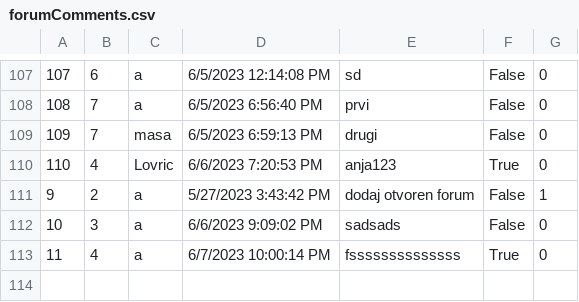
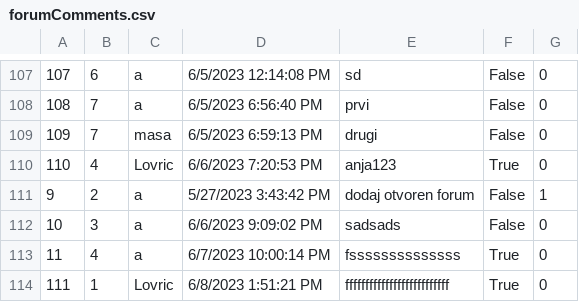
Before and after one commit to anjalovric/Tim1, a CSV file: InitialProject/Resources/Data/forumComments.csv, drawn as a sheet; only a part is shown, gaps mark what is left out; the diff names each change by its address in the sheet, - before the commit and + after, or states it on an @@ line.

```diff
--- a/InitialProject/Resources/Data/forumComments.csv
+++ b/InitialProject/Resources/Data/forumComments.csv
+row 114: 111 | 1 | Lovric | 6/8/2023 1:51:21 PM | ffffffffffffffffffffffffff | True | 0
```
Also changed, not shown: 12 other files.
